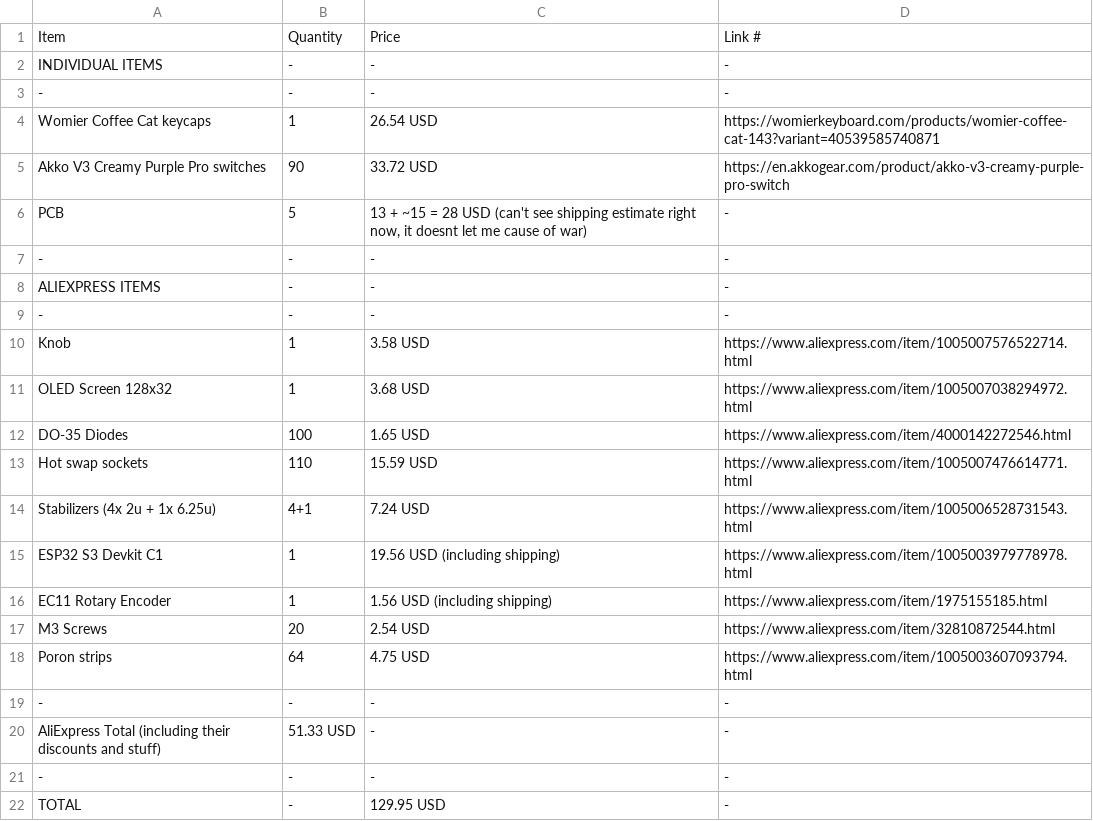
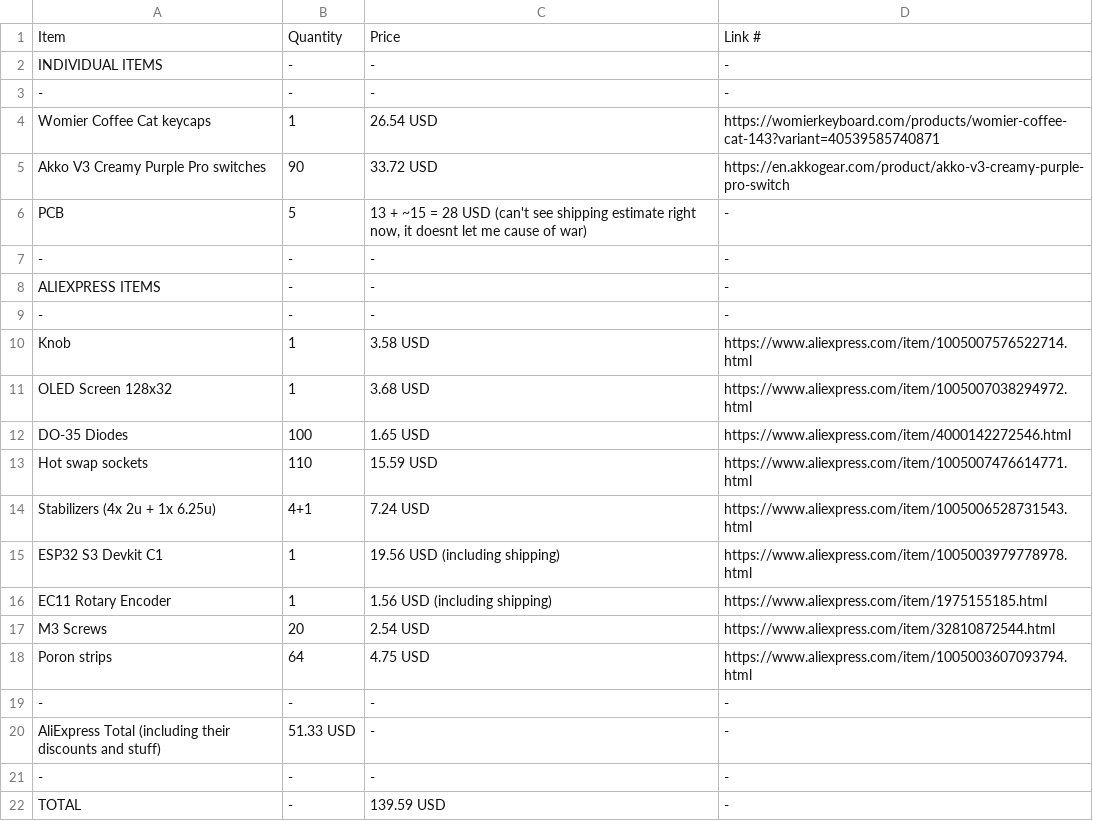
Before and after one commit to HaftIsntHere/custom-keyboard, a CSV file: bom.csv, drawn as a sheet.

Commit message:
Update bom.csv

```diff
--- a/bom.csv
+++ b/bom.csv
@@ -21,2 +21,2 @@ AliExpress Total (including their discounts and stuff), 51.33 USD,-,-
 -,-,-,-
-TOTAL,-,129.95 USD,-
+TOTAL,-,139.59 USD,-
```
